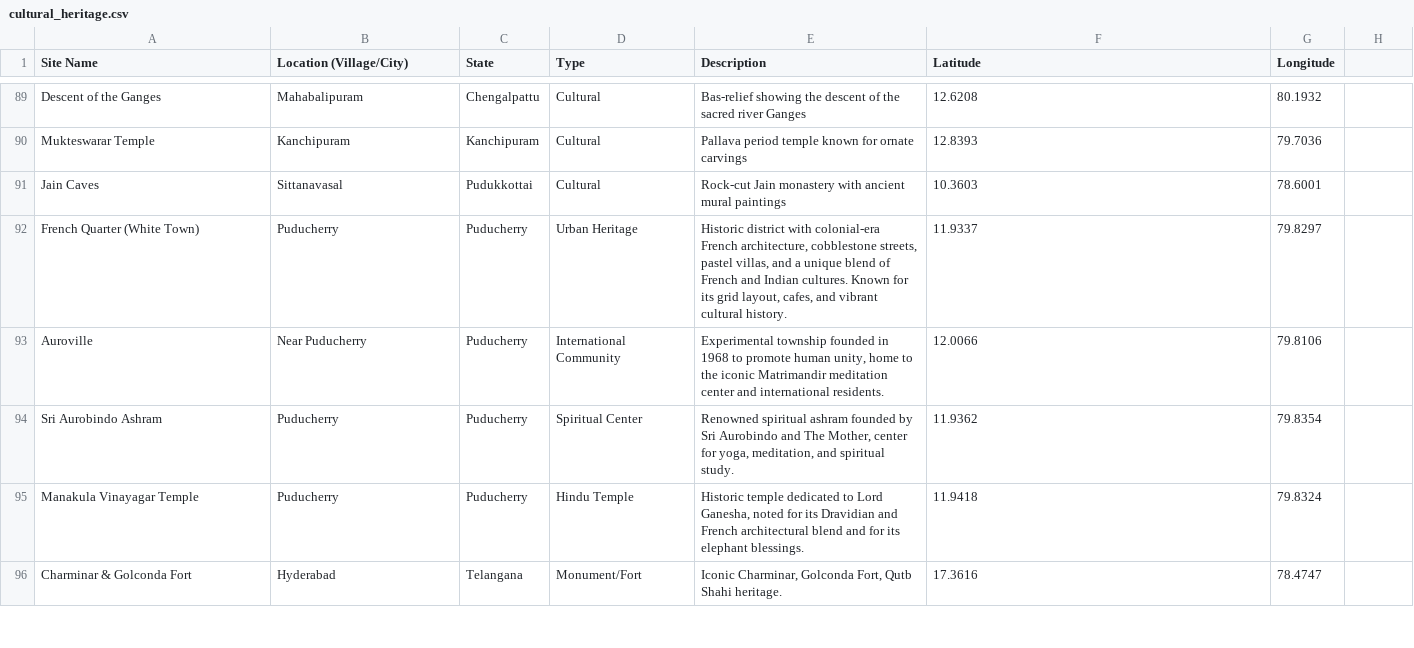
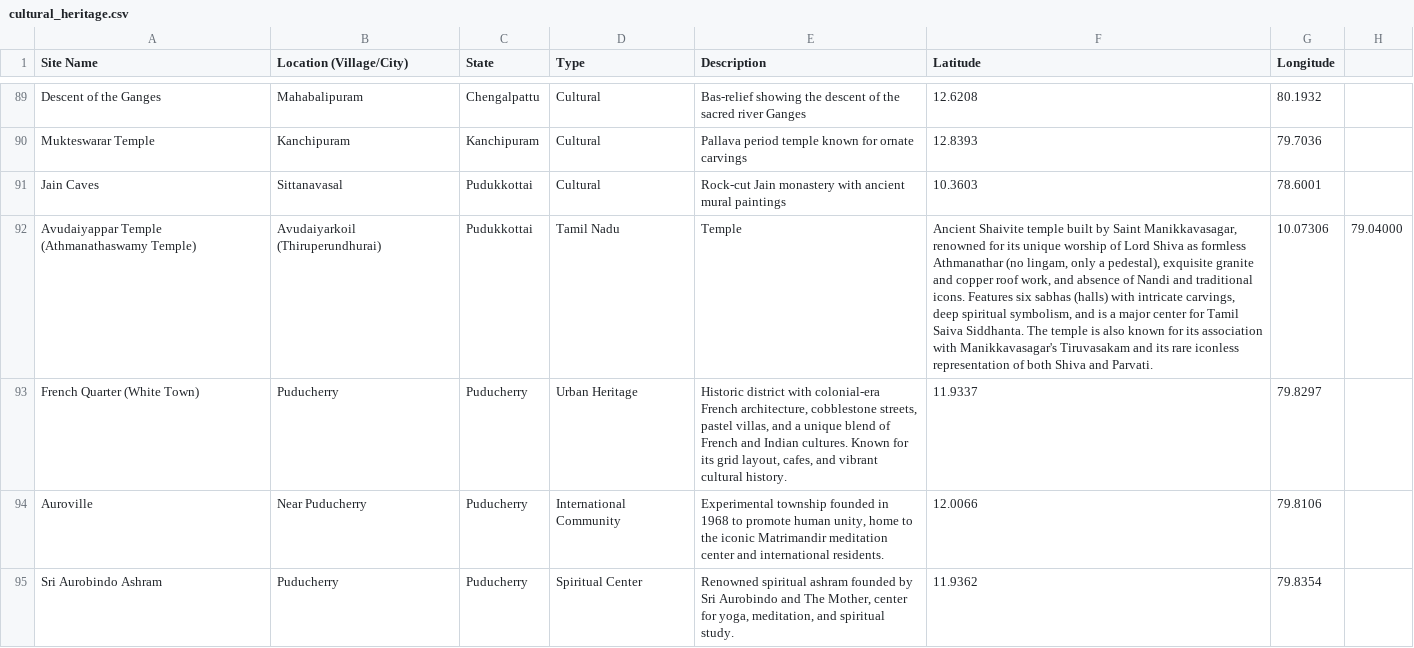
Before and after one commit to Sivanandinisaravanakumar/indian-heritage-streamlit, a CSV file: cultural_heritage.csv, drawn as a sheet; only a part is shown, gaps mark what is left out; the shorter side is filled out with more unchanged rows; the diff names each change by its address in the sheet, - before the commit and + after, or states it on an @@ line.

Commit message:
Update cultural_heritage.csv

```diff
--- a/cultural_heritage.csv
+++ b/cultural_heritage.csv
+row 92: Avudaiyappar Temple (Athmanathaswamy Temple) | Avudaiyarkoil (Thiruperundhurai) | Pudukkottai | Tamil Nadu | Temple | Ancient Shaivite temple built by Saint Manikkavasagar, renowned for its unique worship of Lord Shiva as formless Athmanathar (no lingam, only a pedestal), exquisite granite and copper roof work, and absence of Nandi and traditional icons. Features six sabhas (halls) with intricate carvings, deep spiritual symbolism, and is a major center for Tamil Saiva Siddhanta. The temple is also known for its association with Manikkavasagar's Tiruvasakam and its rare iconless representation of both Shiva and Parvati. | 10.07306 | 79.04000
```
